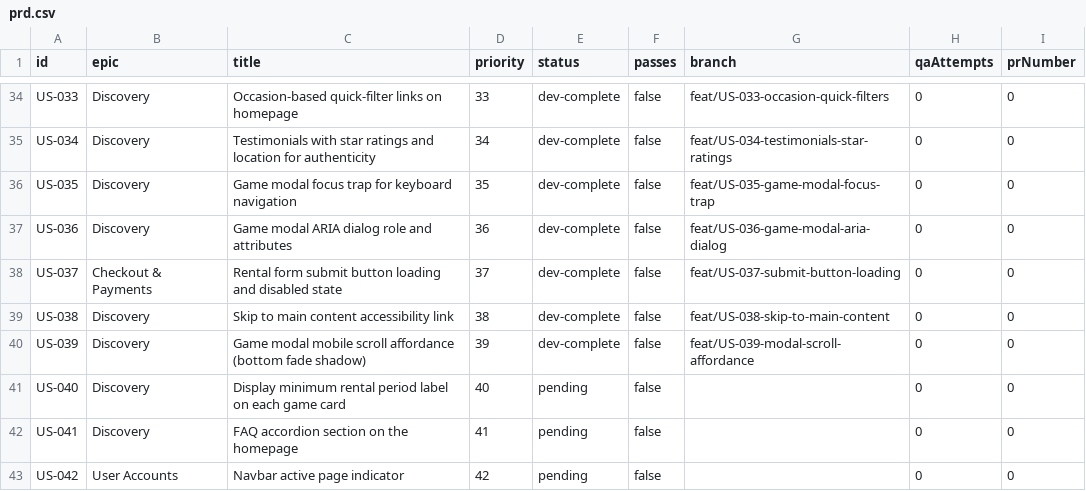
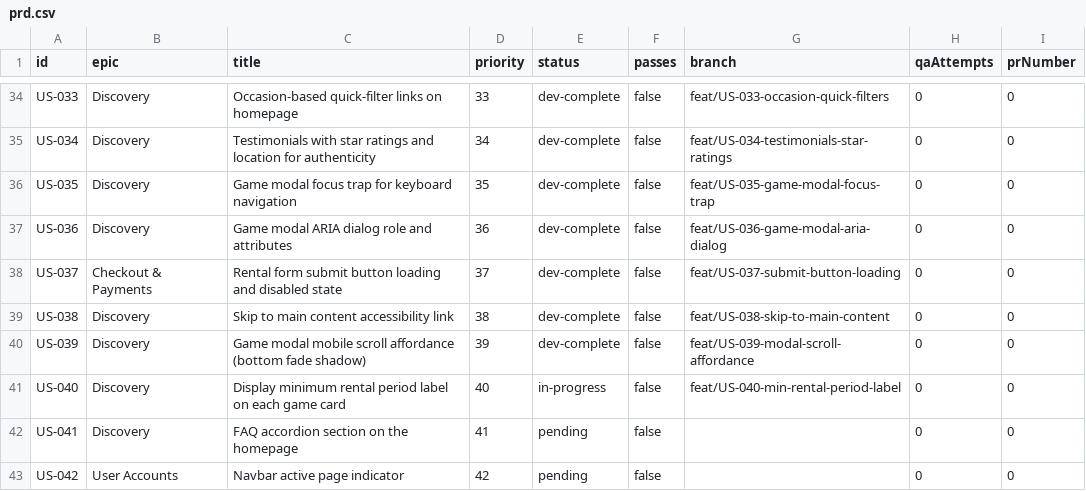
Before and after one commit to baburam1985/RentAGame, a CSV file: scripts/ralph/prd.csv, drawn as a sheet; only a part is shown, gaps mark what is left out.

Commit message:
chore: [US-040] mark in-progress

```diff
--- a/scripts/ralph/prd.csv
+++ b/scripts/ralph/prd.csv
@@ -40,3 +40,3 @@ US-038,Discovery,Skip to main content accessibility link,38,dev-complete,false,f
 US-039,Discovery,Game modal mobile scroll affordance (bottom fade shadow),39,dev-complete,false,feat/US-039-modal-scroll-affordance,0,0
-US-040,Discovery,Display minimum rental period label on each game card,40,pending,false,,0,0
+US-040,Discovery,Display minimum rental period label on each game card,40,in-progress,false,feat/US-040-min-rental-period-label,0,0
 US-041,Discovery,FAQ accordion section on the homepage,41,pending,false,,0,0
```
Also changed, not shown: 2 other files.
